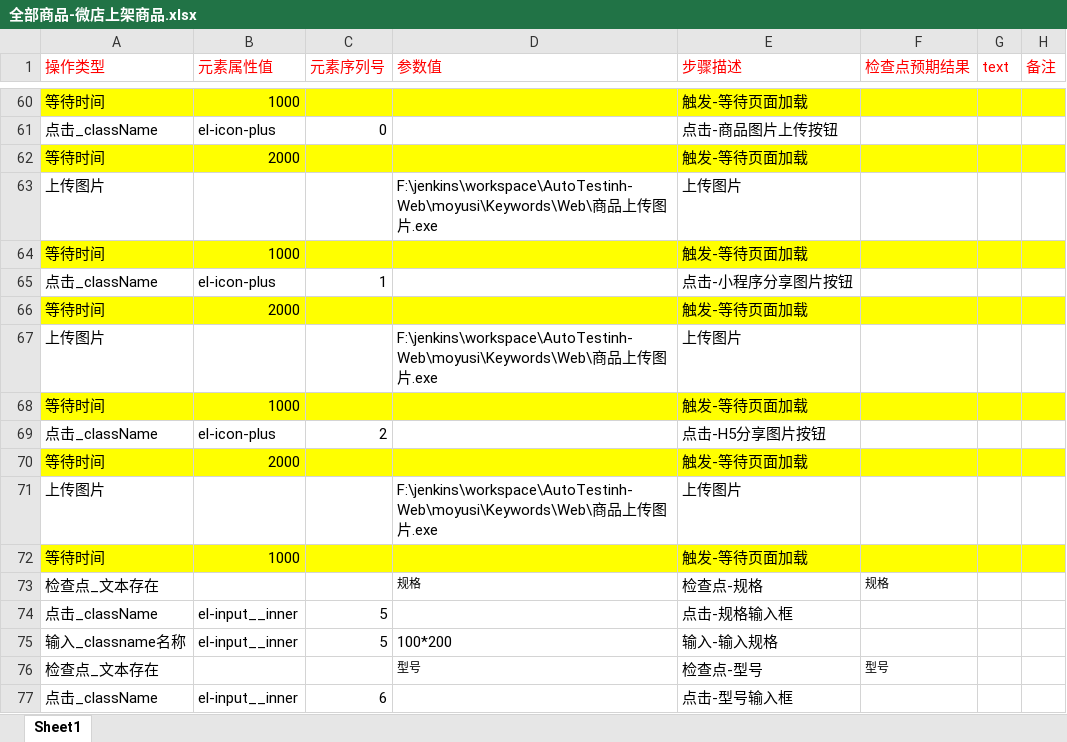
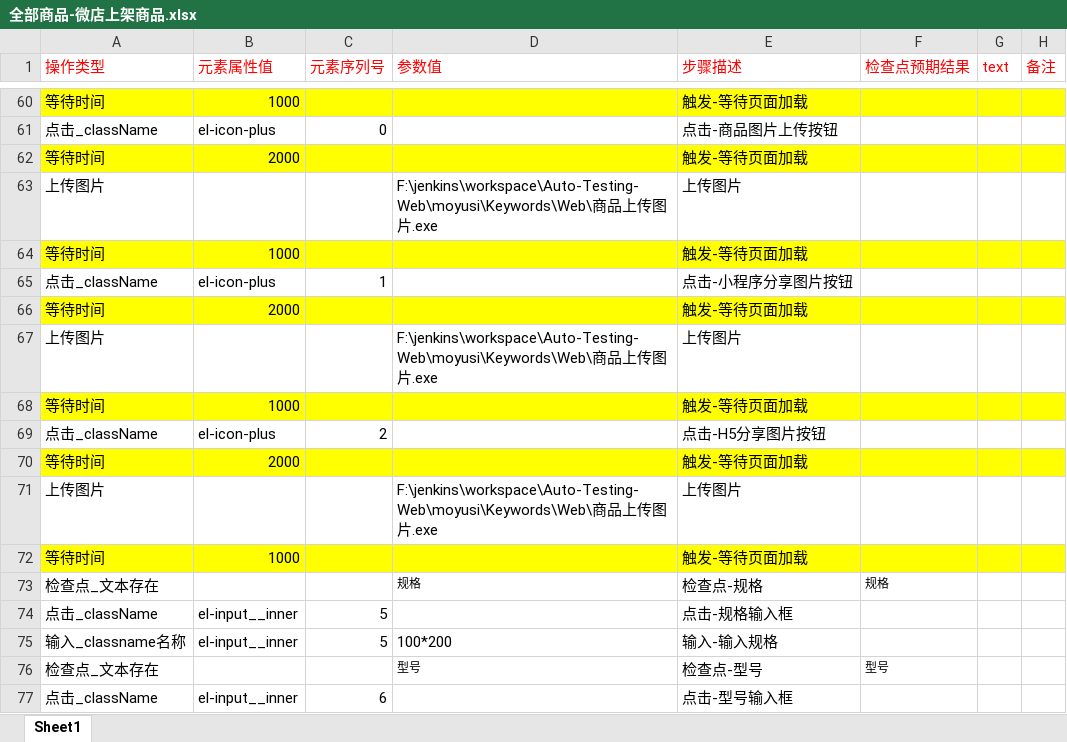
Before and after one commit to BearWwang/auto, an Excel workbook: moyusi/Keywords/Web/全部商品-微店上架商品.xlsx, sheet Sheet1, drawn as a sheet; only a part is shown, gaps mark what is left out; values as stored, in another font and other column widths than the file's, no borders; the diff names each change by its address in the sheet, - before the commit and + after, or states it on an @@ line.

```diff
--- a/moyusi/Keywords/Web/全部商品-微店上架商品.xlsx (sheet Sheet1)
+++ b/moyusi/Keywords/Web/全部商品-微店上架商品.xlsx (sheet Sheet1)
-D63 (参数值): F:\jenkins\workspace\AutoTestinh-Web\moyusi\Keywords\Web\商品…
+D63 (参数值): F:\jenkins\workspace\Auto-Testing-Web\moyusi\Keywords\Web\商品…
-D67 (参数值): F:\jenkins\workspace\AutoTestinh-Web\moyusi\Keywords\Web\商品…
+D67 (参数值): F:\jenkins\workspace\Auto-Testing-Web\moyusi\Keywords\Web\商品…
-D71 (参数值): F:\jenkins\workspace\AutoTestinh-Web\moyusi\Keywords\Web\商品…
+D71 (参数值): F:\jenkins\workspace\Auto-Testing-Web\moyusi\Keywords\Web\商品…
```
Also changed, not shown: moyusi/Keywords/Web/优惠券-新增未开始的活动.xlsx, moyusi/Keywords/Web/优惠券-新增进行中的活动.xlsx, 6 other files.
